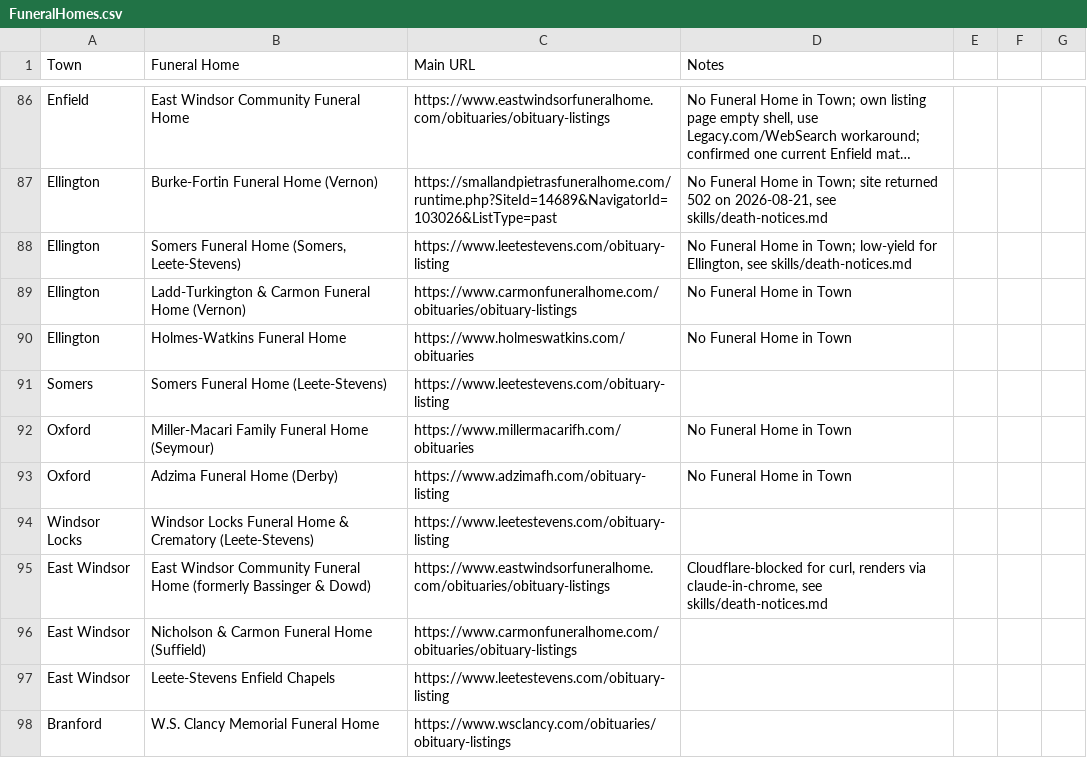
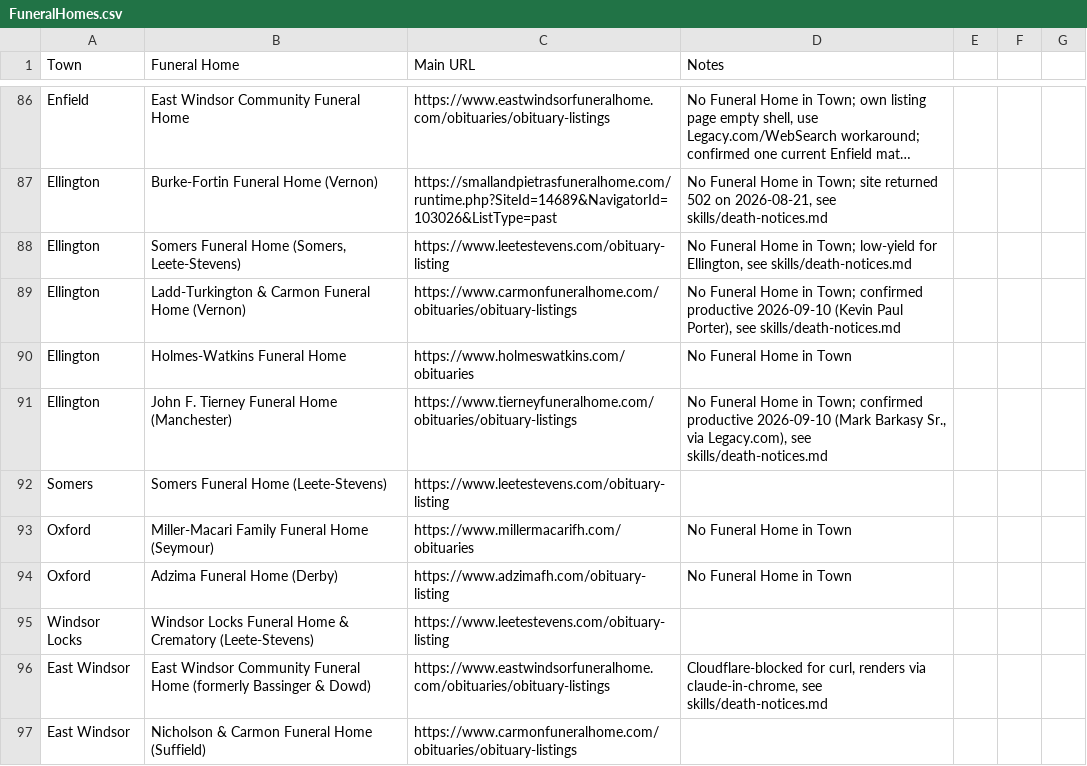
Before and after one commit to ElectricRoseStudio/AI-Journo-mooc-starter-kit, a CSV file: FuneralHomes.csv, drawn as a sheet; only a part is shown, gaps mark what is left out; the shorter side is filled out with more unchanged rows; long unchanged cells end in ….

```diff
--- a/FuneralHomes.csv
+++ b/FuneralHomes.csv
@@ -88,4 +88,5 @@ Ellington,Burke-Fortin Funeral Home (Vernon),https://smallandpietrasfuneralhome.
 Ellington,"Somers Funeral Home (Somers, Leete-Stevens)",https://www.leetestevens.com/obituary-listing,"No Funeral Home in Town; low-yield for Ellington, see skills/death-notices.md"
-Ellington,Ladd-Turkington & Carmon Funeral Home (Vernon),https://www.carmonfuneralhome.com/obituaries/obituary-listings,No Funeral Home in Town
+Ellington,Ladd-Turkington & Carmon Funeral Home (Vernon),https://www.carmonfuneralhome.com/obituaries/obituary-listings,"No Funeral Home in Town; confirmed productive 2026-09-10 (Kevin Paul Porter), see skills/death-notices.md"
 Ellington,Holmes-Watkins Funeral Home,https://www.holmeswatkins.com/obituaries,No Funeral Home in Town
+Ellington,John F. Tierney Funeral Home (Manchester),https://www.tierneyfuneralhome.com/obituaries/obituary-listings,"No Funeral Home in Town; confirmed productive 2026-09-10 (Mark Barkasy Sr., via Legacy.com), see skills/death-notices.md"
 Somers,Somers Funeral Home (Leete-Stevens),https://www.leetestevens.com/obituary-listing,
```
Also changed, not shown: 1 other file.
